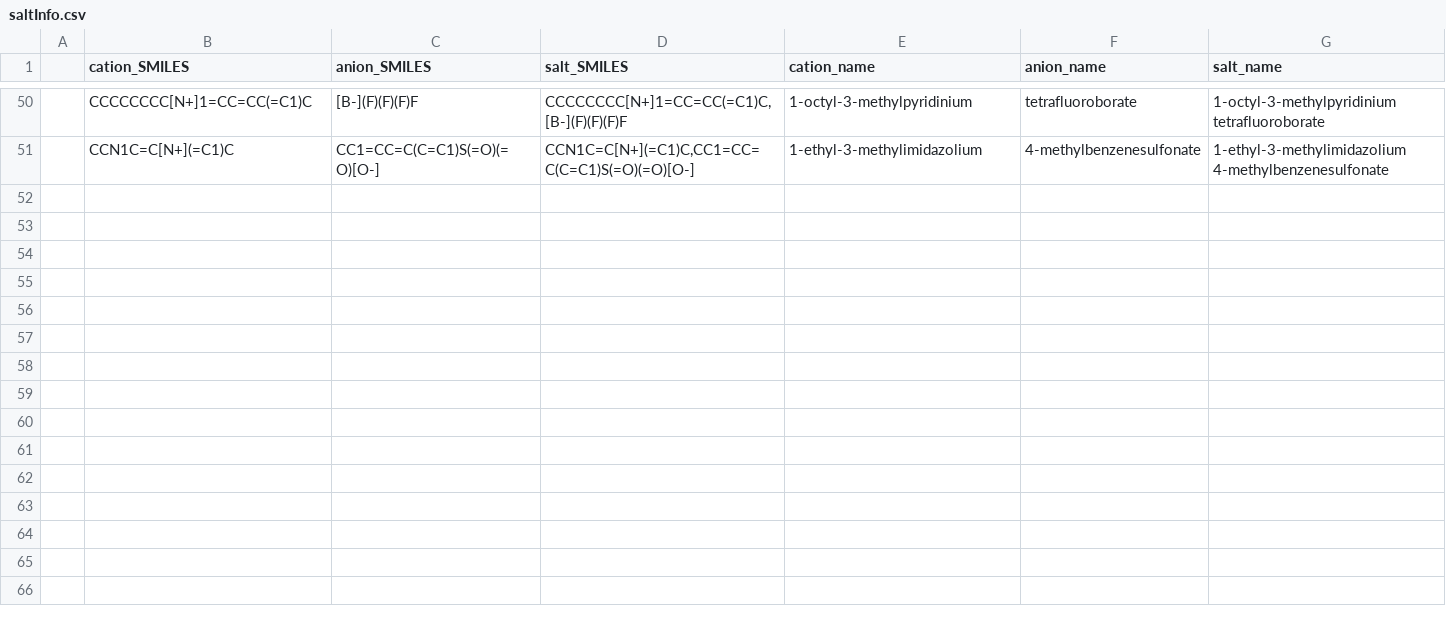
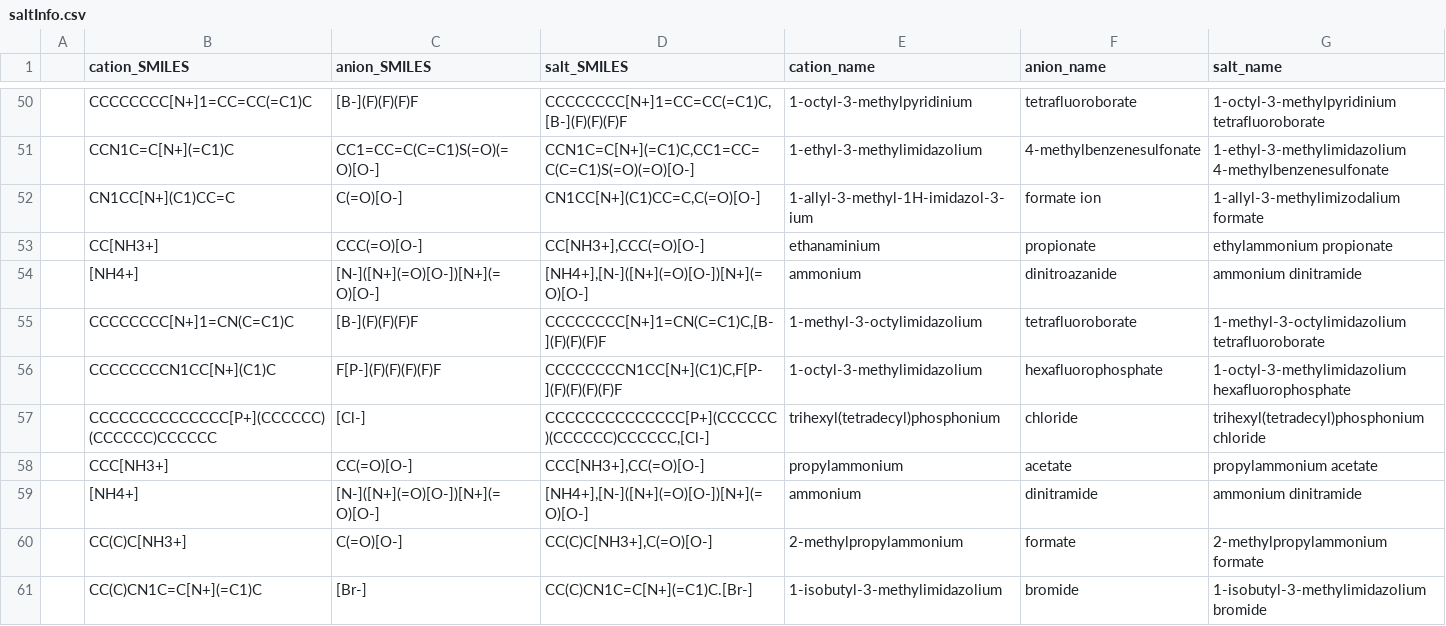
Before and after one commit to wesleybeckner/salty, a CSV file: salty/data/saltInfo.csv, drawn as a sheet; only a part is shown, gaps mark what is left out; the diff covers the shown part only; the diff names each change by its address in the sheet, - before the commit and + after, or states it on an @@ line.

Commit message:
add more salt info

```diff
--- a/salty/data/saltInfo.csv
+++ b/salty/data/saltInfo.csv
+row 52:  | CN1CC[N+](C1)CC=C | C(=O)[O-] | CN1CC[N+](C1)CC=C,C(=O)[O-] | 1-allyl-3-methyl-1H-imidazol-3-ium | formate ion | 1-allyl-3-methylimizodalium formate
+row 53:  | CC[NH3+] | CCC(=O)[O-] | CC[NH3+],CCC(=O)[O-] | ethanaminium | propionate | ethylammonium propionate
+row 54:  | [NH4+] | [N-]([N+](=O)[O-])[N+](=O)[O-] | [NH4+],[N-]([N+](=O)[O-])[N+](=O)[O-] | ammonium | dinitroazanide | ammonium dinitramide
+row 55:  | CCCCCCCC[N+]1=CN(C=C1)C | [B-](F)(F)(F)F | CCCCCCCC[N+]1=CN(C=C1)C,[B-](F)(F)(F)F | 1-methyl-3-octylimidazolium | tetrafluoroborate | 1-methyl-3-octylimidazolium tetrafluoroborate
+row 56:  | CCCCCCCCN1CC[N+](C1)C | F[P-](F)(F)(F)(F)F | CCCCCCCCN1CC[N+](C1)C,F[P-](F)(F)(F)(F)F | 1-octyl-3-methylimidazolium | hexafluorophosphate | 1-octyl-3-methylimidazolium hexafluorophosphate
+row 57:  | CCCCCCCCCCCCCC[P+](CCCCCC)(CCCCCC)CCCCCC | [Cl-] | CCCCCCCCCCCCCC[P+](CCCCCC)(CCCCCC)CCCCCC,[Cl-] | trihexyl(tetradecyl)phosphonium | chloride | trihexyl(tetradecyl)phosphonium chloride
+row 58:  | CCC[NH3+] | CC(=O)[O-] | CCC[NH3+],CC(=O)[O-] | propylammonium | acetate | propylammonium acetate
+row 59:  | [NH4+] | [N-]([N+](=O)[O-])[N+](=O)[O-] | [NH4+],[N-]([N+](=O)[O-])[N+](=O)[O-] | ammonium | dinitramide | ammonium dinitramide
+row 60:  | CC(C)C[NH3+] | C(=O)[O-] | CC(C)C[NH3+],C(=O)[O-] | 2-methylpropylammonium | formate | 2-methylpropylammonium formate
+row 61:  | CC(C)CN1C=C[N+](=C1)C | [Br-] | CC(C)CN1C=C[N+](=C1)C.[Br-] | 1-isobutyl-3-methylimidazolium | bromide | 1-isobutyl-3-methylimidazolium bromide
```
Also changed, not shown: 44 edited cells elsewhere in this file.
